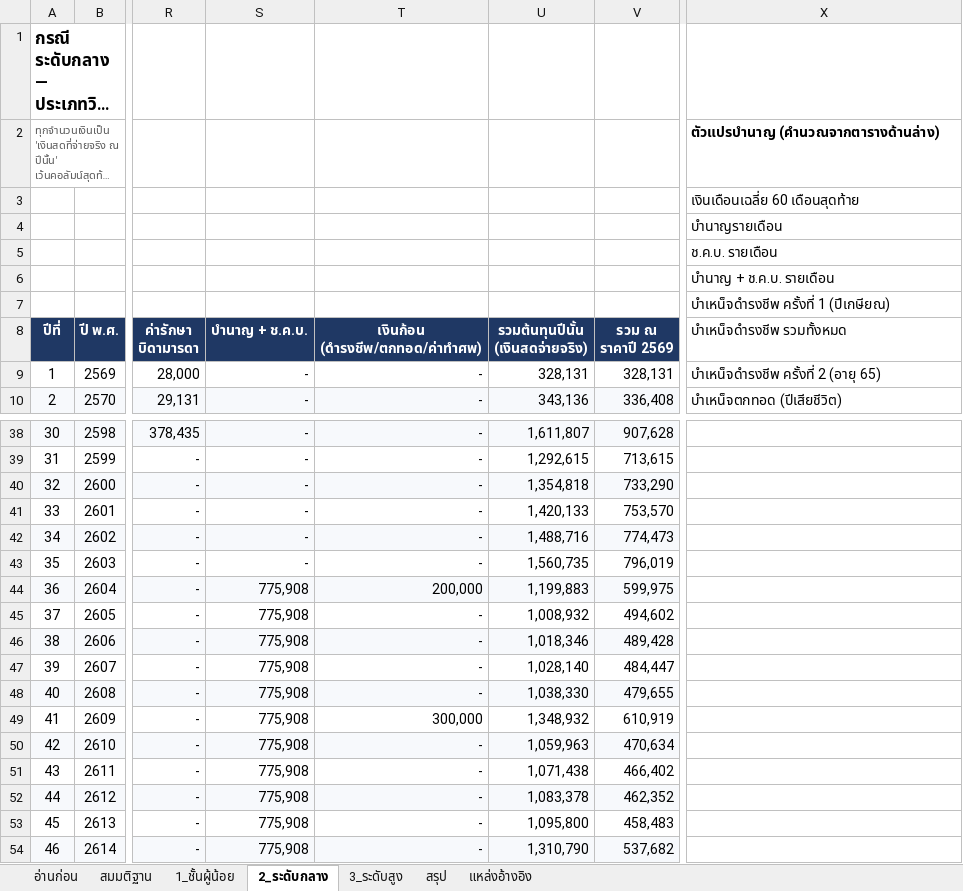
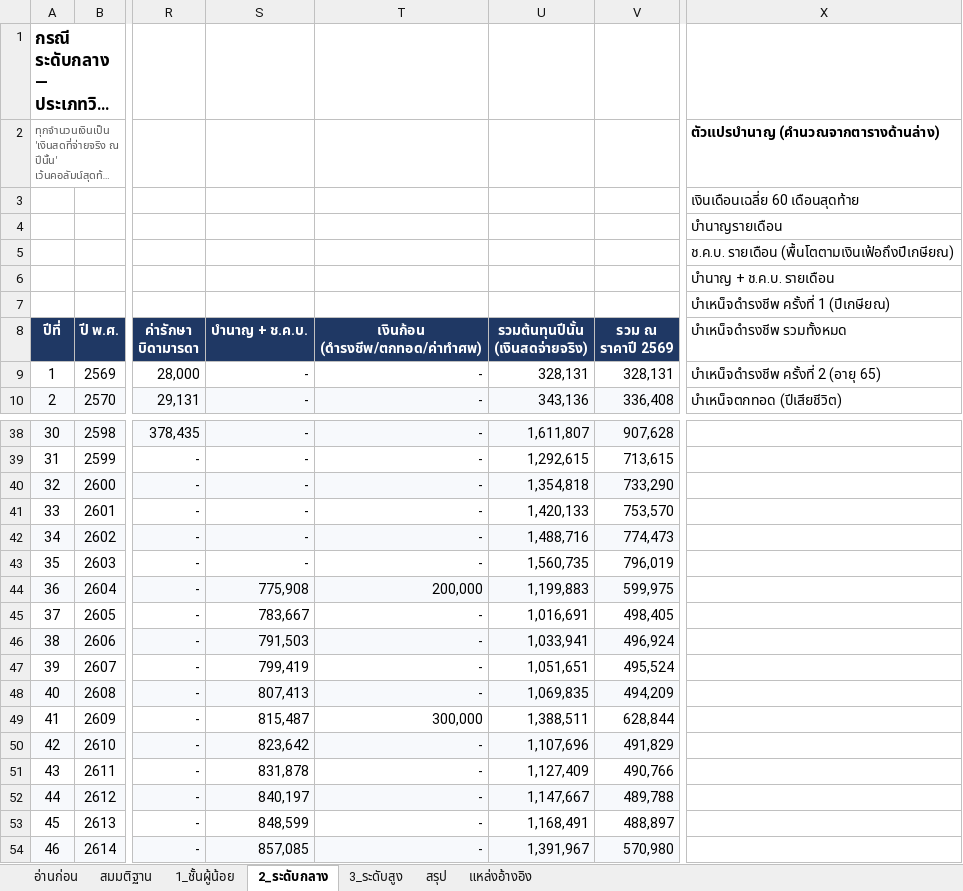
Before and after one commit to artitk2003-lab/Thai-CivilServant-Lifetimecost, an Excel workbook: model.xlsx, sheet 2_ระดับกลาง, drawn as a sheet; only a part is shown, gaps mark what is left out; long unchanged cells end in …; values as stored, in another font and other column widths than the file's, no borders; the diff covers the shown part only; the diff names each change by its address in the sheet, - before the commit and + after, or states it on an @@ line.

```diff
--- a/model.xlsx (sheet 2_ระดับกลาง)
+++ b/model.xlsx (sheet 2_ระดับกลาง)
-X5 (บำเหน็จดำรงชีพ รวมทั้งหมด): ช.ค.บ. รายเดือน
+X5 (บำเหน็จดำรงชีพ รวมทั้งหมด): ช.ค.บ. รายเดือน (พื้นโตตามเงินเฟ้อถึงปีเกษียณ)
-S45 (บำนาญ + ช.ค.บ.): 775,908
+S45 (บำนาญ + ช.ค.บ.): 783,667
-U45 (รวมต้นทุนปีนั้น (เงินสดจ่ายจริง)): 1,008,932
+U45 (รวมต้นทุนปีนั้น (เงินสดจ่ายจริง)): 1,016,691
-V45 (รวม ณ ราคาปี 2569): 494,602
+V45 (รวม ณ ราคาปี 2569): 498,405
-S46 (บำนาญ + ช.ค.บ.): 775,908
+S46 (บำนาญ + ช.ค.บ.): 791,503
-U46 (รวมต้นทุนปีนั้น (เงินสดจ่ายจริง)): 1,018,346
+U46 (รวมต้นทุนปีนั้น (เงินสดจ่ายจริง)): 1,033,941
-V46 (รวม ณ ราคาปี 2569): 489,428
+V46 (รวม ณ ราคาปี 2569): 496,924
-S47 (บำนาญ + ช.ค.บ.): 775,908
+S47 (บำนาญ + ช.ค.บ.): 799,419
-U47 (รวมต้นทุนปีนั้น (เงินสดจ่ายจริง)): 1,028,140
+U47 (รวมต้นทุนปีนั้น (เงินสดจ่ายจริง)): 1,051,651
-V47 (รวม ณ ราคาปี 2569): 484,447
+V47 (รวม ณ ราคาปี 2569): 495,524
-S48 (บำนาญ + ช.ค.บ.): 775,908
+S48 (บำนาญ + ช.ค.บ.): 807,413
-U48 (รวมต้นทุนปีนั้น (เงินสดจ่ายจริง)): 1,038,330
+U48 (รวมต้นทุนปีนั้น (เงินสดจ่ายจริง)): 1,069,835
-V48 (รวม ณ ราคาปี 2569): 479,655
+V48 (รวม ณ ราคาปี 2569): 494,209
-S49 (บำนาญ + ช.ค.บ.): 775,908
+S49 (บำนาญ + ช.ค.บ.): 815,487
-U49 (รวมต้นทุนปีนั้น (เงินสดจ่ายจริง)): 1,348,932
+U49 (รวมต้นทุนปีนั้น (เงินสดจ่ายจริง)): 1,388,511
-V49 (รวม ณ ราคาปี 2569): 610,919
+V49 (รวม ณ ราคาปี 2569): 628,844
-S50 (บำนาญ + ช.ค.บ.): 775,908
+S50 (บำนาญ + ช.ค.บ.): 823,642
-U50 (รวมต้นทุนปีนั้น (เงินสดจ่ายจริง)): 1,059,963
+U50 (รวมต้นทุนปีนั้น (เงินสดจ่ายจริง)): 1,107,696
-V50 (รวม ณ ราคาปี 2569): 470,634
+V50 (รวม ณ ราคาปี 2569): 491,829
-S51 (บำนาญ + ช.ค.บ.): 775,908
+S51 (บำนาญ + ช.ค.บ.): 831,878
-U51 (รวมต้นทุนปีนั้น (เงินสดจ่ายจริง)): 1,071,438
+U51 (รวมต้นทุนปีนั้น (เงินสดจ่ายจริง)): 1,127,409
-V51 (รวม ณ ราคาปี 2569): 466,402
+V51 (รวม ณ ราคาปี 2569): 490,766
-S52 (บำนาญ + ช.ค.บ.): 775,908
+S52 (บำนาญ + ช.ค.บ.): 840,197
-U52 (รวมต้นทุนปีนั้น (เงินสดจ่ายจริง)): 1,083,378
+U52 (รวมต้นทุนปีนั้น (เงินสดจ่ายจริง)): 1,147,667
-V52 (รวม ณ ราคาปี 2569): 462,352
+V52 (รวม ณ ราคาปี 2569): 489,788
-S53 (บำนาญ + ช.ค.บ.): 775,908
+S53 (บำนาญ + ช.ค.บ.): 848,599
-U53 (รวมต้นทุนปีนั้น (เงินสดจ่ายจริง)): 1,095,800
+U53 (รวมต้นทุนปีนั้น (เงินสดจ่ายจริง)): 1,168,491
-V53 (รวม ณ ราคาปี 2569): 458,483
+V53 (รวม ณ ราคาปี 2569): 488,897
-S54 (บำนาญ + ช.ค.บ.): 775,908
+S54 (บำนาญ + ช.ค.บ.): 857,085
-U54 (รวมต้นทุนปีนั้น (เงินสดจ่ายจริง)): 1,310,790
+U54 (รวมต้นทุนปีนั้น (เงินสดจ่ายจริง)): 1,391,967
-V54 (รวม ณ ราคาปี 2569): 537,682
+V54 (รวม ณ ราคาปี 2569): 570,980
```
Also changed, not shown: 39 edited cells elsewhere in this sheet, sheet 3_ระดับสูง, sheet 1_ชั้นผู้น้อย, sheet สรุป, sheet สมมติฐาน, formulas that keep their value, 3 other files.
